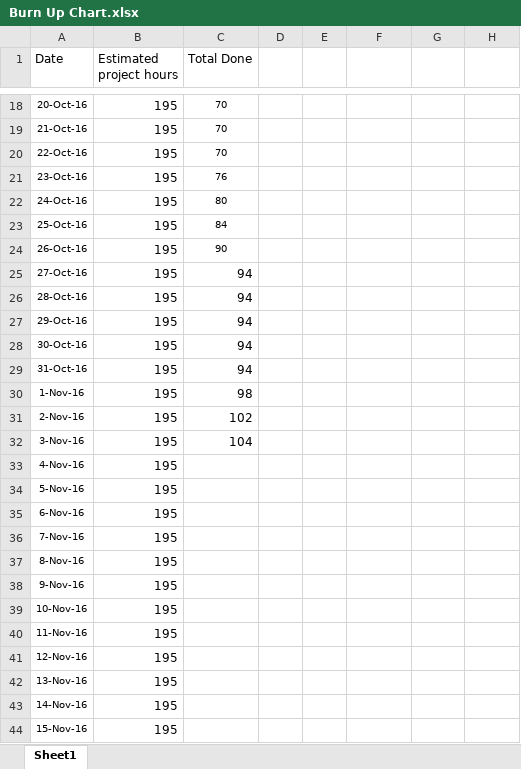
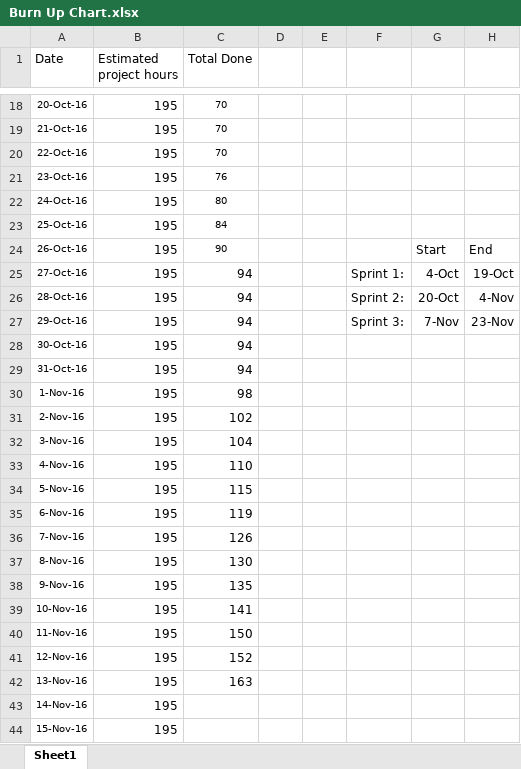
Before and after one commit to bereket11/Online-Retail-Admin, an Excel workbook: Burn Up Chart.xlsx, sheet Sheet1, drawn as a sheet; only a part is shown, gaps mark what is left out; values as stored, in another font and other column widths than the file's, no borders; charts and pictures not drawn; the diff names each change by its address in the sheet, - before the commit and + after, or states it on an @@ line.

Commit message:
Updated burnup chart

```diff
--- a/Burn Up Chart.xlsx (sheet Sheet1)
+++ b/Burn Up Chart.xlsx (sheet Sheet1)
-G24: (empty)
+G24: Start
-H24: (empty)
+H24: End
-F25: (empty)
+F25: Sprint 1:
-G25: (empty)
+G25: 4-Oct
-H25: (empty)
+H25: 19-Oct
-F26: (empty)
+F26: Sprint 2:
-G26: (empty)
+G26: 20-Oct
-H26: (empty)
+H26: 4-Nov
-F27: (empty)
+F27: Sprint 3:
-G27: (empty)
+G27: 7-Nov
-H27: (empty)
+H27: 23-Nov
-C33 (Total Done): (empty)
+C33 (Total Done): 110
-C34 (Total Done): (empty)
+C34 (Total Done): 115
-C35 (Total Done): (empty)
+C35 (Total Done): 119
-C36 (Total Done): (empty)
+C36 (Total Done): 126
-C37 (Total Done): (empty)
+C37 (Total Done): 130
-C38 (Total Done): (empty)
+C38 (Total Done): 135
-C39 (Total Done): (empty)
+C39 (Total Done): 141
-C40 (Total Done): (empty)
+C40 (Total Done): 150
-C41 (Total Done): (empty)
+C41 (Total Done): 152
-C42 (Total Done): (empty)
+C42 (Total Done): 163
```
Also changed, not shown: charts or pictures.
